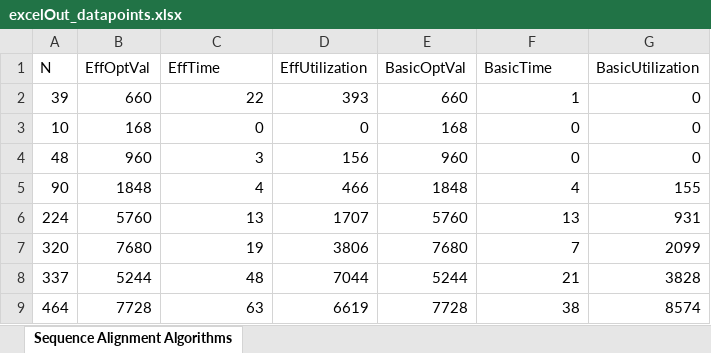
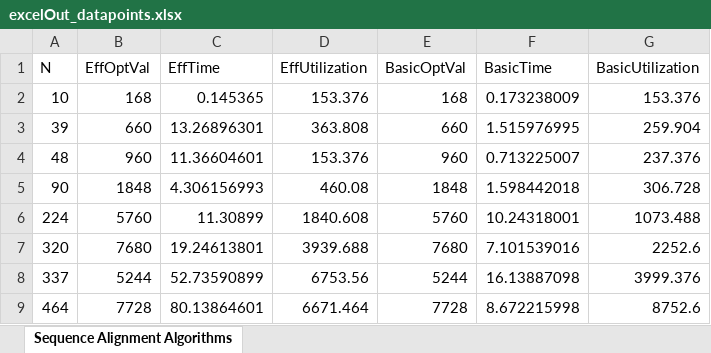
Before and after one commit to htfpop/CSCI570_Final_Project, an Excel workbook: output/excelOut_datapoints.xlsx, sheet Sequence Alignment Algorithms, drawn as a sheet; only a part is shown; values as stored, in another font and other column widths than the file's, no borders; charts and pictures not drawn; removed rows and columns are numbered as before the commit, all else as after; the diff covers the shown part only; the diff names each change by its address in the sheet, - before the commit and + after, or states it on an @@ line.

```diff
--- a/output/excelOut_datapoints.xlsx (sheet Sequence Alignment Algorithms)
+++ b/output/excelOut_datapoints.xlsx (sheet Sequence Alignment Algorithms)
-row 2: 39 | 660 | 22 | 393 | 660 | 1 | 0
-C2 (EffTime): 0
+C2 (EffTime): 0.145365
-D2 (EffUtilization): 0
+D2 (EffUtilization): 153.376
-F2 (BasicTime): 0
+F2 (BasicTime): 0.173238009
-G2 (BasicUtilization): 0
+G2 (BasicUtilization): 153.376
+row 3: 39 | 660 | 13.26896301 | 363.808 | 660 | 1.515976995 | 259.904
-C4 (EffTime): 3
+C4 (EffTime): 11.36604601
-D4 (EffUtilization): 156
+D4 (EffUtilization): 153.376
-F4 (BasicTime): 0
+F4 (BasicTime): 0.713225007
-G4 (BasicUtilization): 0
+G4 (BasicUtilization): 237.376
-C5 (EffTime): 4
+C5 (EffTime): 4.306156993
-D5 (EffUtilization): 466
+D5 (EffUtilization): 460.08
-F5 (BasicTime): 4
+F5 (BasicTime): 1.598442018
-G5 (BasicUtilization): 155
+G5 (BasicUtilization): 306.728
-C6 (EffTime): 13
+C6 (EffTime): 11.30899
-D6 (EffUtilization): 1707
+D6 (EffUtilization): 1840.608
-F6 (BasicTime): 13
+F6 (BasicTime): 10.24318001
-G6 (BasicUtilization): 931
+G6 (BasicUtilization): 1073.488
-C7 (EffTime): 19
+C7 (EffTime): 19.24613801
-D7 (EffUtilization): 3806
+D7 (EffUtilization): 3939.688
-F7 (BasicTime): 7
+F7 (BasicTime): 7.101539016
-G7 (BasicUtilization): 2099
+G7 (BasicUtilization): 2252.6
-C8 (EffTime): 48
+C8 (EffTime): 52.73590899
-D8 (EffUtilization): 7044
+D8 (EffUtilization): 6753.56
-F8 (BasicTime): 21
+F8 (BasicTime): 16.13887098
-G8 (BasicUtilization): 3828
+G8 (BasicUtilization): 3999.376
-C9 (EffTime): 63
+C9 (EffTime): 80.13864601
-D9 (EffUtilization): 6619
+D9 (EffUtilization): 6671.464
-F9 (BasicTime): 38
+F9 (BasicTime): 8.672215998
-G9 (BasicUtilization): 8574
+G9 (BasicUtilization): 8752.6
```
Also changed, not shown: 7 added rows, 1 removed row and 28 edited cells elsewhere in this sheet, charts or pictures, 7 other files.
